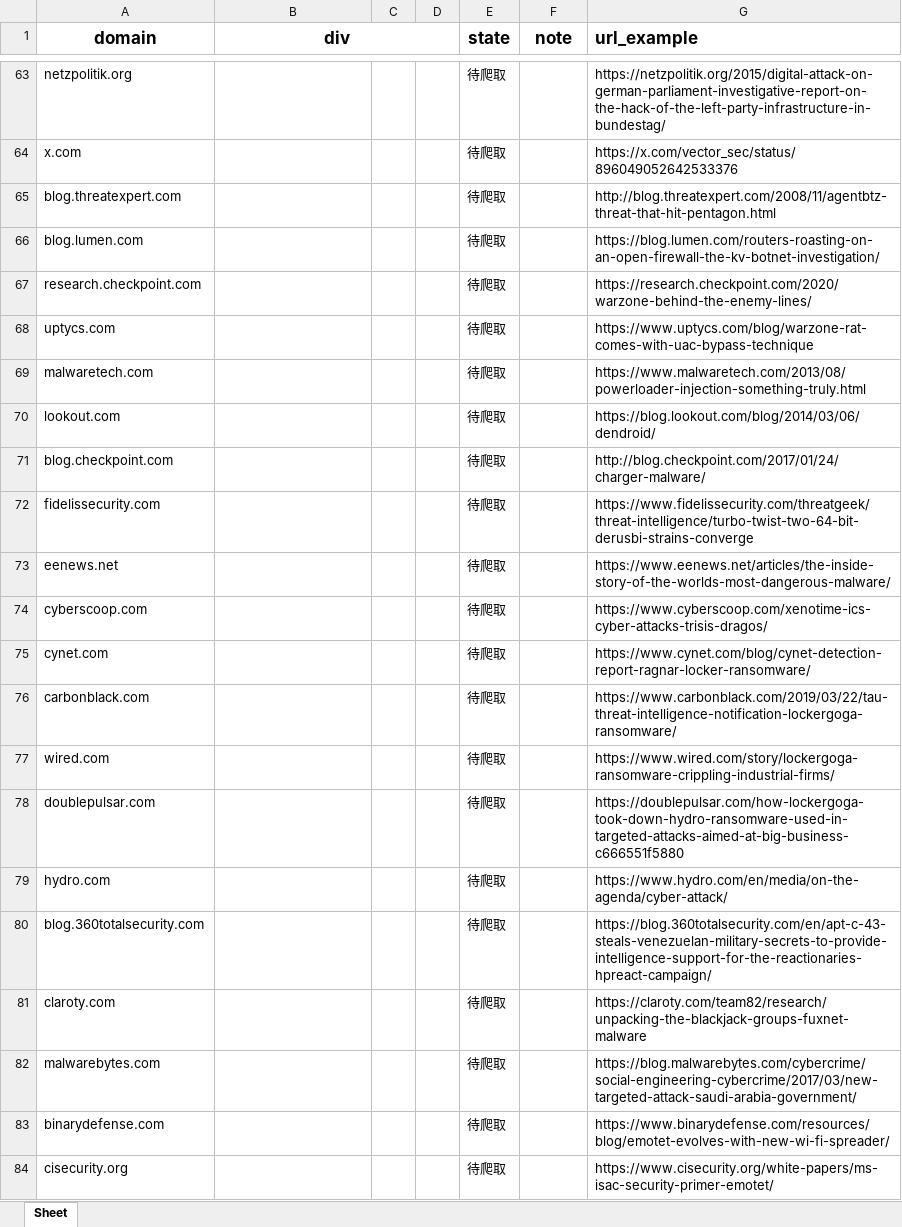
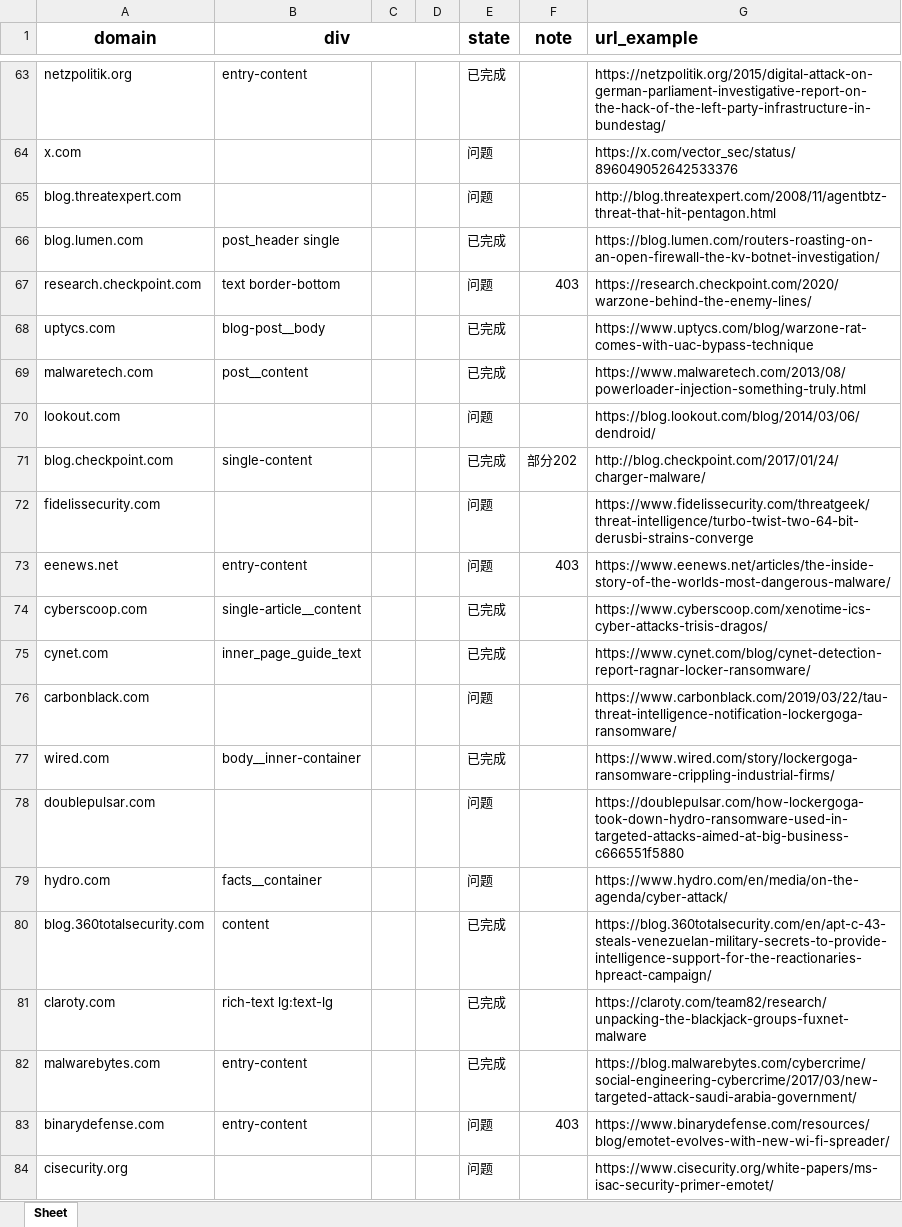
Before and after one commit to Lingd20/ATT-CK-crawler, an Excel workbook: domains.xlsx, sheet Sheet, drawn as a sheet; only a part is shown, gaps mark what is left out; values as stored, in another font and other column widths than the file's, no borders; the diff covers the shown part only; the diff names each change by its address in the sheet, - before the commit and + after, or states it on an @@ line.

```diff
--- a/domains.xlsx (sheet Sheet)
+++ b/domains.xlsx (sheet Sheet)
-B63 (div): (empty)
+B63 (div): entry-content
-E63 (state): 待爬取
+E63 (state): 已完成
-E64:E65 (state): 待爬取
+E64:E65 (state): 问题
-B66 (div): (empty)
+B66 (div): post_header single
-E66 (state): 待爬取
+E66 (state): 已完成
-B67 (div): (empty)
+B67 (div): text border-bottom
-E67 (state): 待爬取
+E67 (state): 问题
-F67 (note): (empty)
+F67 (note): 403
-B68 (div): (empty)
+B68 (div): blog-post__body
-E68:E69 (state): 待爬取
+E68:E69 (state): 已完成
-B69 (div): (empty)
+B69 (div): post__content
-E70 (state): 待爬取
+E70 (state): 问题
-B71 (div): (empty)
+B71 (div): single-content
-E71 (state): 待爬取
+E71 (state): 已完成
-F71 (note): (empty)
+F71 (note): 部分202
-E72:E73 (state): 待爬取
+E72:E73 (state): 问题
-B73 (div): (empty)
+B73 (div): entry-content
-F73 (note): (empty)
+F73 (note): 403
-B74 (div): (empty)
+B74 (div): single-article__content
-E74:E75 (state): 待爬取
+E74:E75 (state): 已完成
-B75 (div): (empty)
+B75 (div): inner_page_guide_text
-E76 (state): 待爬取
+E76 (state): 问题
-B77 (div): (empty)
+B77 (div): body__inner-container
-E77 (state): 待爬取
+E77 (state): 已完成
-E78:E79 (state): 待爬取
+E78:E79 (state): 问题
-B79 (div): (empty)
+B79 (div): facts__container
-B80 (div): (empty)
+B80 (div): content
-E80:E82 (state): 待爬取
+E80:E82 (state): 已完成
-B81 (div): (empty)
+B81 (div): rich-text lg:text-lg
-B82:B83 (div): (empty)
+B82:B83 (div): entry-content
-E83:E84 (state): 待爬取
+E83:E84 (state): 问题
-F83 (note): (empty)
+F83 (note): 403
```
Also changed, not shown: 111 edited cells elsewhere in this sheet, 3 other files.
